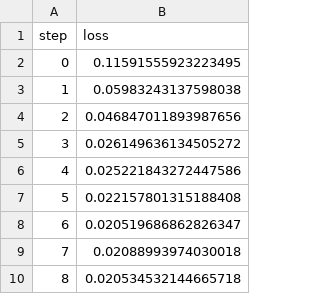
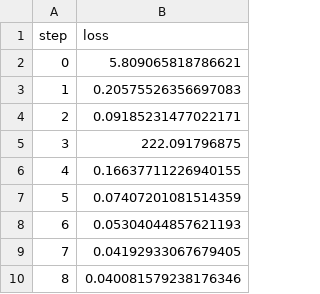
Before and after one commit to iterative/example-get-started-experiments, a TSV file: results/train/plots/metrics/eval/loss.tsv, drawn as a sheet.

```diff
--- a/results/train/plots/metrics/eval/loss.tsv
+++ b/results/train/plots/metrics/eval/loss.tsv
@@ -1,10 +1,10 @@
 step	loss
-0	0.11591555923223495
-1	0.05983243137598038
-2	0.046847011893987656
-3	0.026149636134505272
-4	0.025221843272447586
-5	0.022157801315188408
-6	0.020519686862826347
-7	0.02088993974030018
-8	0.020534532144665718
+0	5.809065818786621
+1	0.20575526356697083
+2	0.09185231477022171
+3	222.091796875
+4	0.16637711226940155
+5	0.07407201081514359
+6	0.05304044857621193
+7	0.04192933067679405
+8	0.040081579238176346
```
Also changed, not shown: results/train/plots/metrics/dice_multi.tsv, 19 other files.
